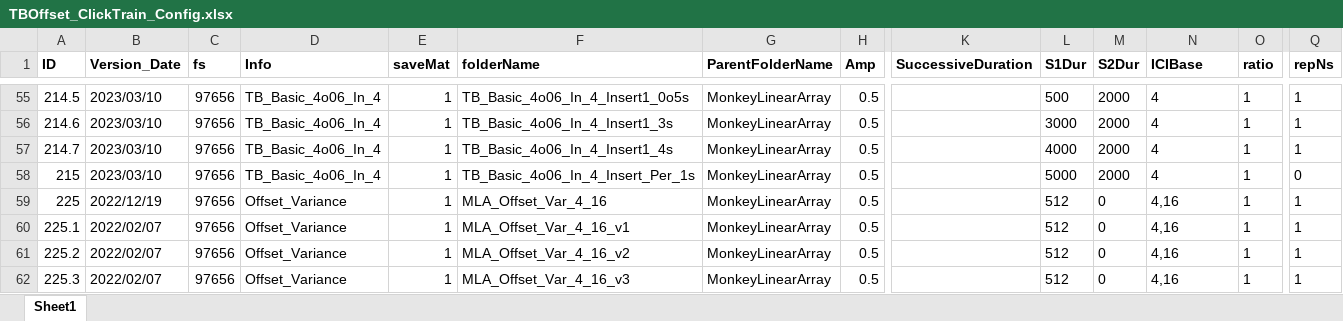
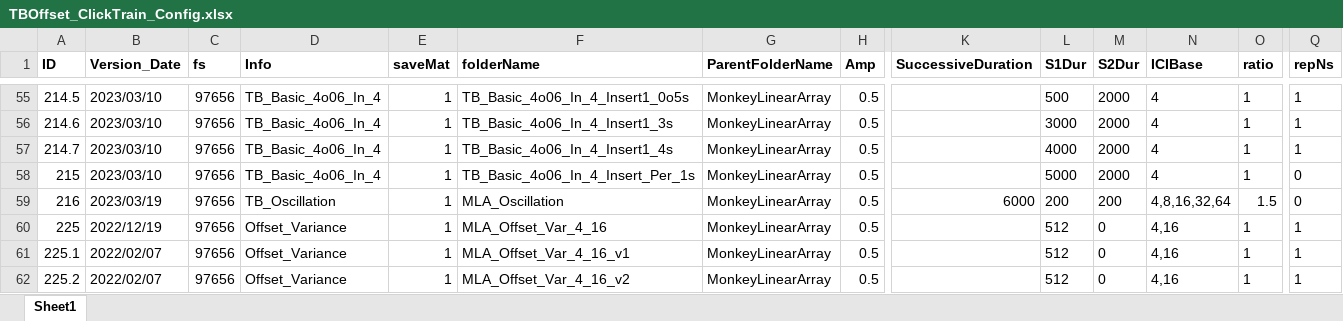
Before and after one commit to springZJU/ClickTrainGeneration, an Excel workbook: TB&Offset/TBOffset_ClickTrain_Config.xlsx, sheet Sheet1, drawn as a sheet; only a part is shown, gaps mark what is left out; the shorter side is filled out with more unchanged rows; values as stored, in another font and other column widths than the file's, no borders; rows hold the shown columns only; the diff names each change by its address in the sheet, - before the commit and + after, or states it on an @@ line.

```diff
--- a/TB&Offset/TBOffset_ClickTrain_Config.xlsx (sheet Sheet1)
+++ b/TB&Offset/TBOffset_ClickTrain_Config.xlsx (sheet Sheet1)
+row 59: 216 | 2023/03/19 | 97656 | TB_Oscillation | 1 | MLA_Oscillation | MonkeyLinearArray | 0.5 | 6000 | 200 | 200 | 4,8,16,32,64 | 1.5 | 0
```
Also changed, not shown: 2 other files.
